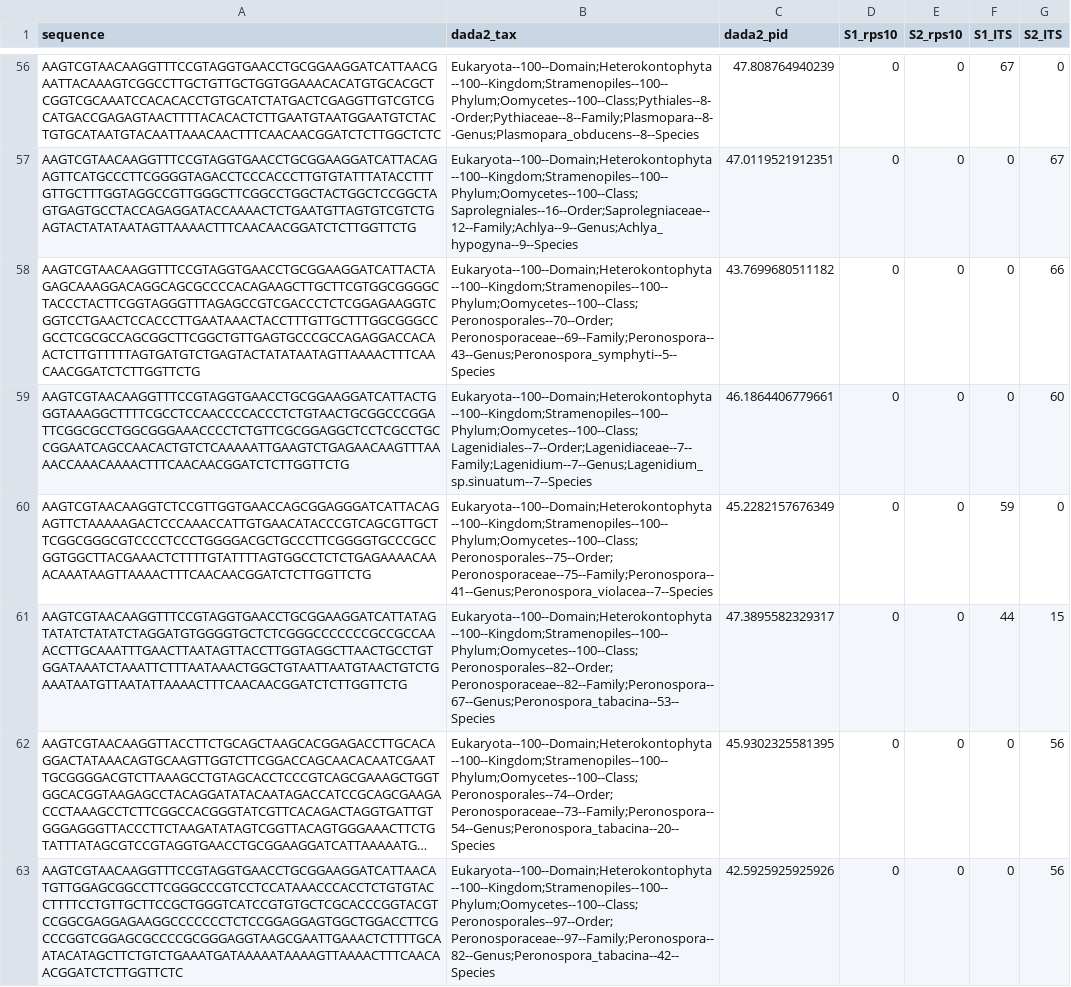
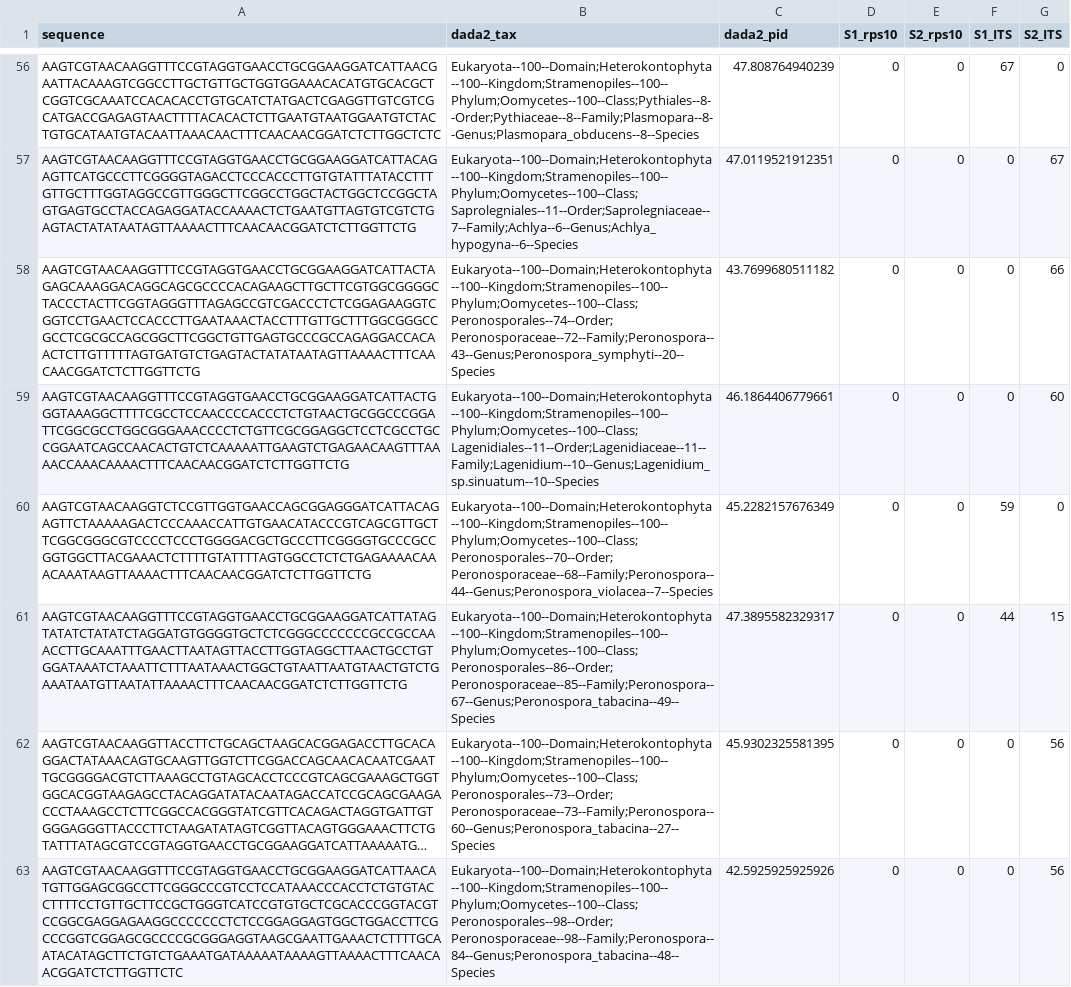
Before and after one commit to grunwaldlab/demulticoder, a CSV file: data/final_asv_abundance_matrix.csv, drawn as a sheet; only a part is shown, gaps mark what is left out; long unchanged cells end in …; the diff covers the shown part only; the diff names each change by its address in the sheet, - before the commit and + after, or states it on an @@ line.

```diff
--- a/data/final_asv_abundance_matrix.csv
+++ b/data/final_asv_abundance_matrix.csv
-B57 (dada2_tax): Eukaryota--100--Domain;Heterokontophyta--100--Kingdom;Stramenopiles--100--Phylum;Oomycetes--100--Class;Saprolegniales--16--Order;Saprolegniaceae--12--Family;Achlya--9--Genus;Achlya_hypogyna--9--Species
+B57 (dada2_tax): Eukaryota--100--Domain;Heterokontophyta--100--Kingdom;Stramenopiles--100--Phylum;Oomycetes--100--Class;Saprolegniales--11--Order;Saprolegniaceae--7--Family;Achlya--6--Genus;Achlya_hypogyna--6--Species
-B58 (dada2_tax): Eukaryota--100--Domain;Heterokontophyta--100--Kingdom;Stramenopiles--100--Phylum;Oomycetes--100--Class;Peronosporales--70--Order;Peronosporaceae--69--Family;Peronospora--43--Genus;Peronospora_symphyti--5--Species
+B58 (dada2_tax): Eukaryota--100--Domain;Heterokontophyta--100--Kingdom;Stramenopiles--100--Phylum;Oomycetes--100--Class;Peronosporales--74--Order;Peronosporaceae--72--Family;Peronospora--43--Genus;Peronospora_symphyti--20--Species
-B59 (dada2_tax): Eukaryota--100--Domain;Heterokontophyta--100--Kingdom;Stramenopiles--100--Phylum;Oomycetes--100--Class;Lagenidiales--7--Order;Lagenidiaceae--7--Family;Lagenidium--7--Genus;Lagenidium_sp.sinuatum--7--Species
+B59 (dada2_tax): Eukaryota--100--Domain;Heterokontophyta--100--Kingdom;Stramenopiles--100--Phylum;Oomycetes--100--Class;Lagenidiales--11--Order;Lagenidiaceae--11--Family;Lagenidium--10--Genus;Lagenidium_sp.sinuatum--10--Species
-B60 (dada2_tax): Eukaryota--100--Domain;Heterokontophyta--100--Kingdom;Stramenopiles--100--Phylum;Oomycetes--100--Class;Peronosporales--75--Order;Peronosporaceae--75--Family;Peronospora--41--Genus;Peronospora_violacea--7--Species
+B60 (dada2_tax): Eukaryota--100--Domain;Heterokontophyta--100--Kingdom;Stramenopiles--100--Phylum;Oomycetes--100--Class;Peronosporales--70--Order;Peronosporaceae--68--Family;Peronospora--44--Genus;Peronospora_violacea--7--Species
-B61 (dada2_tax): Eukaryota--100--Domain;Heterokontophyta--100--Kingdom;Stramenopiles--100--Phylum;Oomycetes--100--Class;Peronosporales--82--Order;Peronosporaceae--82--Family;Peronospora--67--Genus;Peronospora_tabacina--53--Species
+B61 (dada2_tax): Eukaryota--100--Domain;Heterokontophyta--100--Kingdom;Stramenopiles--100--Phylum;Oomycetes--100--Class;Peronosporales--86--Order;Peronosporaceae--85--Family;Peronospora--67--Genus;Peronospora_tabacina--49--Species
-B62 (dada2_tax): Eukaryota--100--Domain;Heterokontophyta--100--Kingdom;Stramenopiles--100--Phylum;Oomycetes--100--Class;Peronosporales--74--Order;Peronosporaceae--73--Family;Peronospora--54--Genus;Peronospora_tabacina--20--Species
+B62 (dada2_tax): Eukaryota--100--Domain;Heterokontophyta--100--Kingdom;Stramenopiles--100--Phylum;Oomycetes--100--Class;Peronosporales--73--Order;Peronosporaceae--73--Family;Peronospora--60--Genus;Peronospora_tabacina--27--Species
-B63 (dada2_tax): Eukaryota--100--Domain;Heterokontophyta--100--Kingdom;Stramenopiles--100--Phylum;Oomycetes--100--Class;Peronosporales--97--Order;Peronosporaceae--97--Family;Peronospora--82--Genus;Peronospora_tabacina--42--Species
+B63 (dada2_tax): Eukaryota--100--Domain;Heterokontophyta--100--Kingdom;Stramenopiles--100--Phylum;Oomycetes--100--Class;Peronosporales--98--Order;Peronosporaceae--98--Family;Peronospora--84--Genus;Peronospora_tabacina--48--Species
```
Also changed, not shown: 135 edited cells elsewhere in this file, 8 other files.
